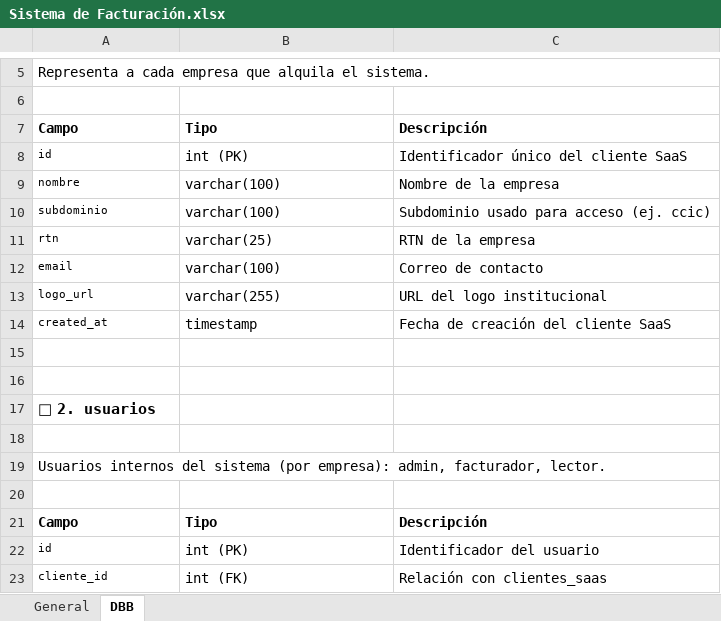
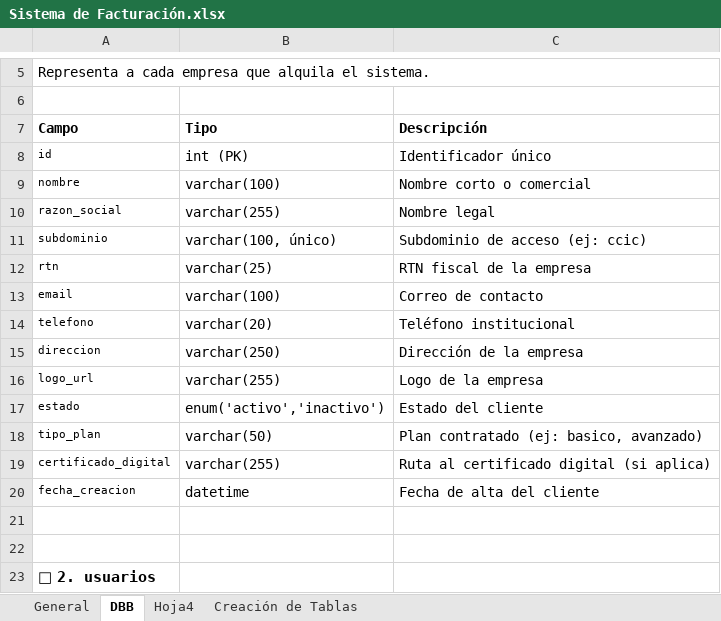
Before and after one commit to sinoe9891/SISTEMA-FACTURACION-NARANJA, an Excel workbook: Sistema de Facturación.xlsx, sheet DBB, drawn as a sheet; only a part is shown, gaps mark what is left out; the shorter side is filled out with more unchanged rows; values as stored, in another font and other column widths than the file's, no borders; charts and pictures not drawn; removed rows and columns are numbered as before the commit, all else as after; the diff covers the shown part only; the diff names each change by its address in the sheet, - before the commit and + after, or states it on an @@ line.

```diff
--- a/Sistema de Facturación.xlsx (sheet DBB)
+++ b/Sistema de Facturación.xlsx (sheet DBB)
+sheet tab: Hoja4
+sheet tab: Creación de Tablas
-C8: Identificador único del cliente SaaS
+C8: Identificador único
-C9: Nombre de la empresa
+C9: Nombre corto o comercial
+row 10: razon_social | varchar(255) | Nombre legal
-B11: varchar(100)
+B11: varchar(100, único)
-C11: Subdominio usado para acceso (ej. ccic)
+C11: Subdominio de acceso (ej: ccic)
-C12: RTN de la empresa
+C12: RTN fiscal de la empresa
+row 14: telefono | varchar(20) | Teléfono institucional
+row 15: direccion | varchar(250) | Dirección de la empresa
-C16: URL del logo institucional
+C16: Logo de la empresa
-row 14: created_at | timestamp | Fecha de creación del cliente SaaS
+row 17: estado | enum('activo','inactivo') | Estado del cliente
+row 18: tipo_plan | varchar(50) | Plan contratado (ej: basico, avanzado)
+row 19: certificado_digital | varchar(255) | Ruta al certificado digital (si aplica)
+row 20: fecha_creacion | datetime | Fecha de alta del cliente
```
Also changed, not shown: 8 added rows, 3 removed rows and cell formats elsewhere in this sheet, sheet General, charts or pictures, 18 other files.
